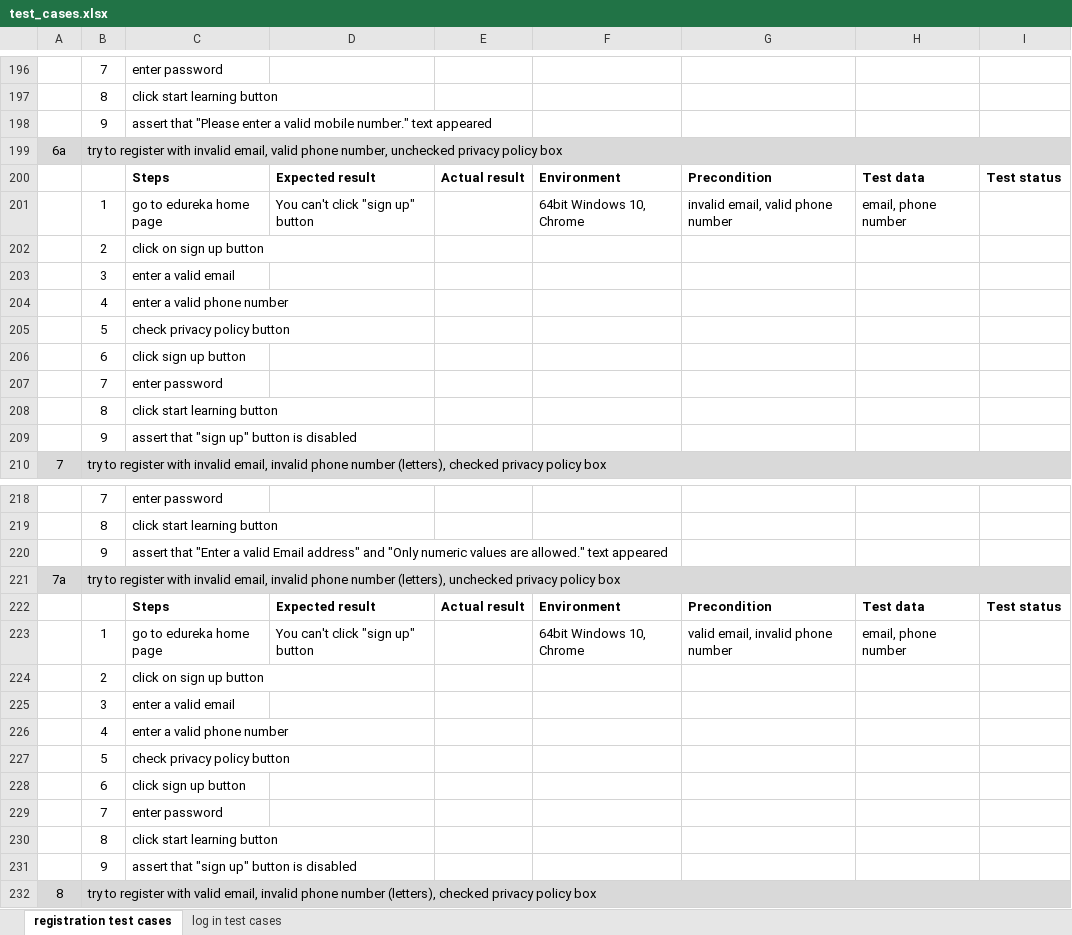
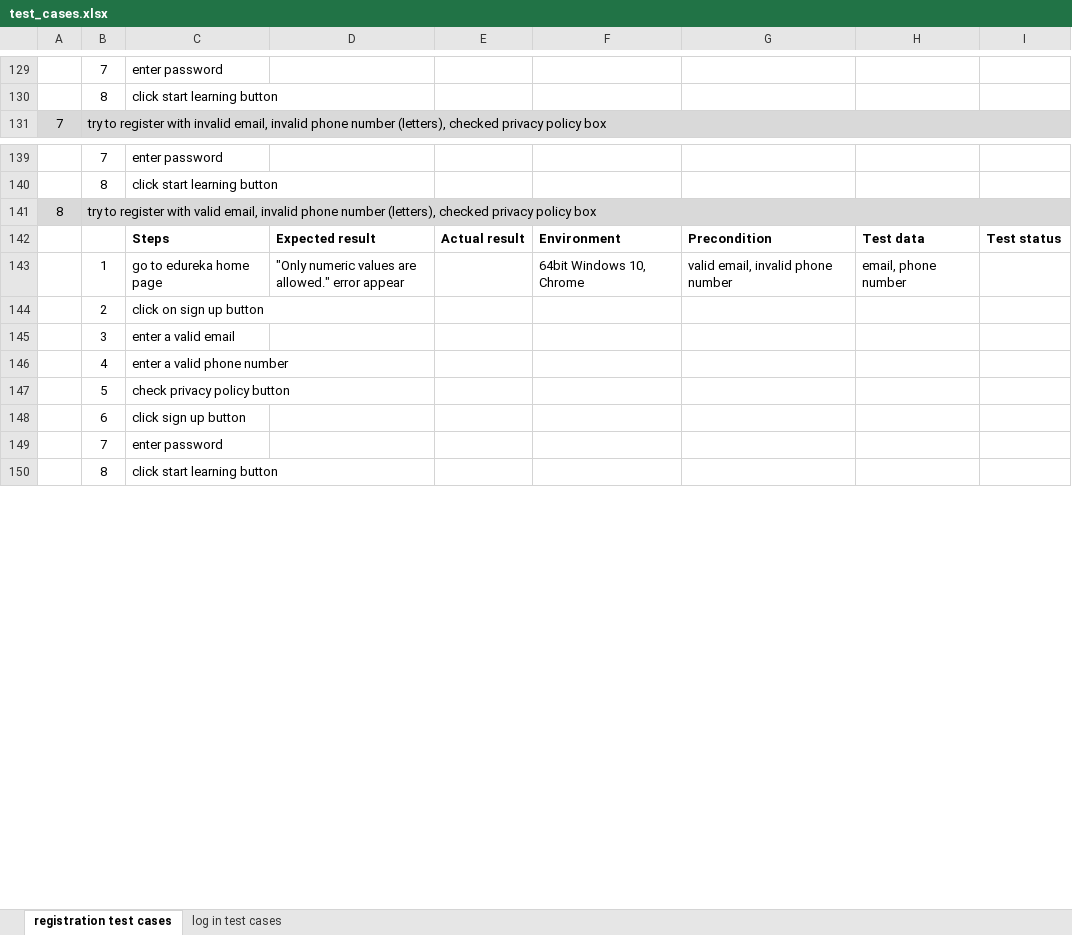
Before and after one commit to anarchy1112/edureka_pom_automation, an Excel workbook: excel/test_cases.xlsx, sheet registration test cases, drawn as a sheet; only a part is shown, gaps mark what is left out; the shorter side is filled out with more unchanged rows; values as stored, in another font and other column widths than the file's, no borders; the diff covers the shown part only; the diff names each change by its address in the sheet, - before the commit and + after, or states it on an @@ line.

Commit message:
added test data, some more work on tests and pages methods

```diff
--- a/excel/test_cases.xlsx (sheet registration test cases)
+++ b/excel/test_cases.xlsx (sheet registration test cases)
-row 198:  | 9 | assert that "Please enter a valid mobile number." text appeared
-row 199: 6a | try to register with invalid email, valid phone number, unchecked privacy policy box
-row 200:  |  | Steps | Expected result | Actual result | Environment | Precondition | Test data | Test status
-row 201:  | 1 | go to edureka home page | You can't click "sign up" button |  | 64bit Windows 10, Chrome | invalid email, valid phone number | email, phone number
-row 202:  | 2 | click on sign up button
-row 203:  | 3 | enter a valid email
-row 204:  | 4 | enter a valid phone number
-row 205:  | 5 | check privacy policy button
-row 206:  | 6 | click sign up button
-row 207:  | 7 | enter password
-row 208:  | 8 | click start learning button
-row 209:  | 9 | assert that "sign up" button is disabled
-row 220:  | 9 | assert that "Enter a valid Email address" and "Only numeric values are allowed." text appeared
-row 221: 7a | try to register with invalid email, invalid phone number (letters), unchecked privacy policy box
-row 222:  |  | Steps | Expected result | Actual result | Environment | Precondition | Test data | Test status
-row 223:  | 1 | go to edureka home page | You can't click "sign up" button |  | 64bit Windows 10, Chrome | valid email, invalid phone number | email, phone number
-row 224:  | 2 | click on sign up button
-row 225:  | 3 | enter a valid email
-row 226:  | 4 | enter a valid phone number
-row 227:  | 5 | check privacy policy button
-row 228:  | 6 | click sign up button
-row 229:  | 7 | enter password
-row 230:  | 8 | click start learning button
-row 231:  | 9 | assert that "sign up" button is disabled
```
Also changed, not shown: 126 removed rows and 1 edited cell elsewhere in this sheet, excel/test_data.xlsx, 6 other files.
